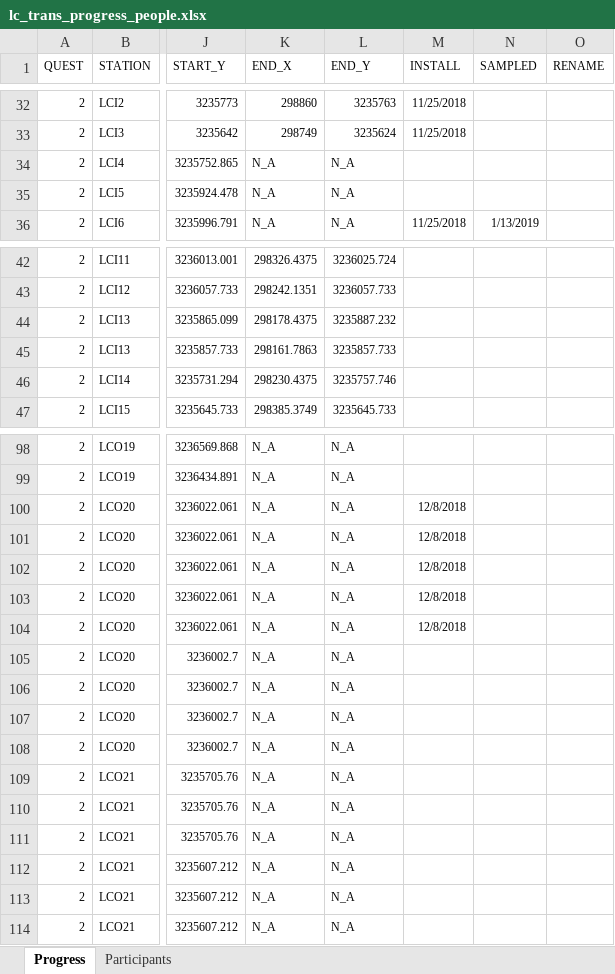
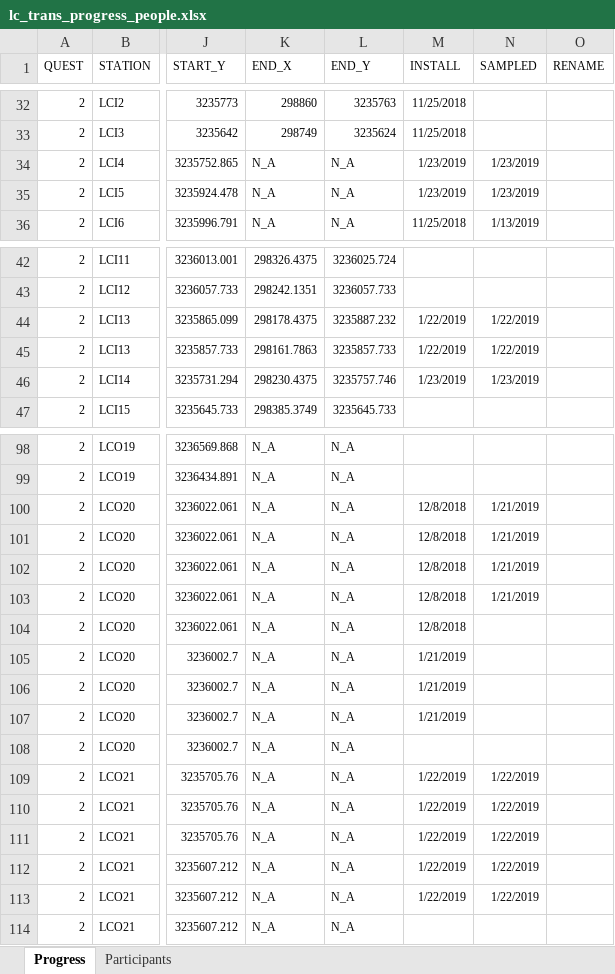
Before and after one commit to sbeck1/Beck_LC_R, an Excel workbook: Oyster/transect/data/lc_trans_progress_people.xlsx, sheet Progress, drawn as a sheet; only a part is shown, gaps mark what is left out; values as stored, in another font and other column widths than the file's, no borders; the diff covers the shown part only; the diff names each change by its address in the sheet, - before the commit and + after, or states it on an @@ line.

Commit message:
update

```diff
--- a/Oyster/transect/data/lc_trans_progress_people.xlsx (sheet Progress)
+++ b/Oyster/transect/data/lc_trans_progress_people.xlsx (sheet Progress)
-M34:M35 (INSTALL): (empty)
+M34:M35 (INSTALL): 1/23/2019
-N34:N35 (SAMPLED): (empty)
+N34:N35 (SAMPLED): 1/23/2019
-M44:M45 (INSTALL): (empty)
+M44:M45 (INSTALL): 1/22/2019
-N44:N45 (SAMPLED): (empty)
+N44:N45 (SAMPLED): 1/22/2019
-M46 (INSTALL): (empty)
+M46 (INSTALL): 1/23/2019
-N46 (SAMPLED): (empty)
+N46 (SAMPLED): 1/23/2019
-N100:N103 (SAMPLED): (empty)
+N100:N103 (SAMPLED): 1/21/2019
-M105:M107 (INSTALL): (empty)
+M105:M107 (INSTALL): 1/21/2019
-M109:M113 (INSTALL): (empty)
+M109:M113 (INSTALL): 1/22/2019
-N109:N113 (SAMPLED): (empty)
+N109:N113 (SAMPLED): 1/22/2019
```
Also changed, not shown: 3 edited cells elsewhere in this sheet, sheet Participants.
